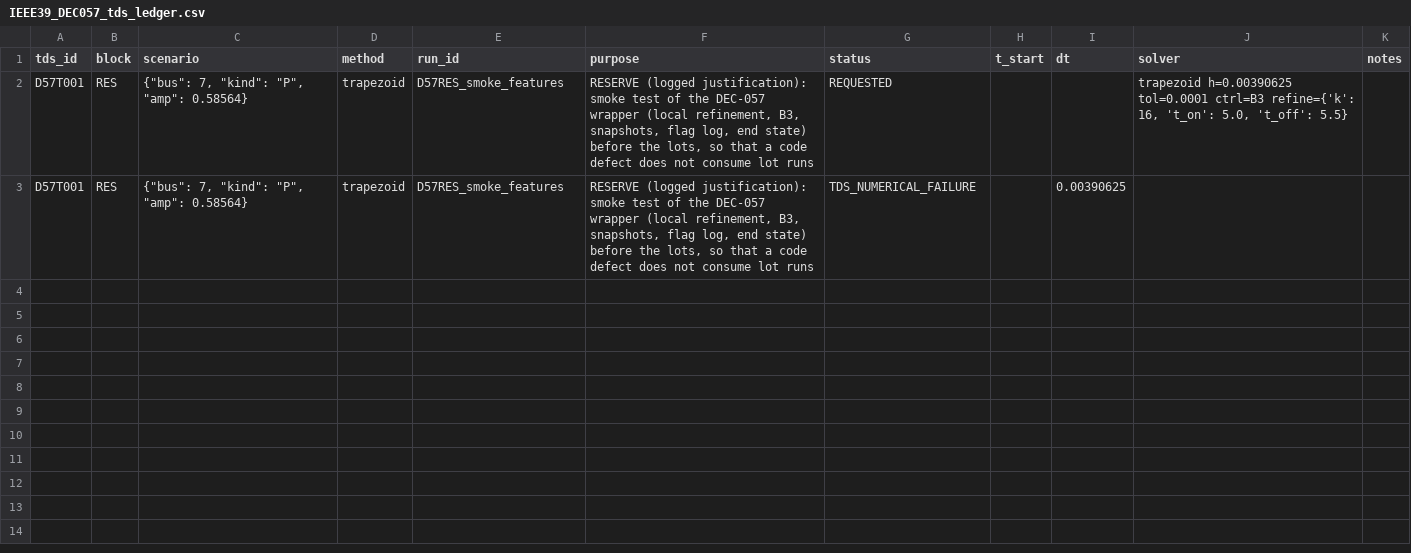
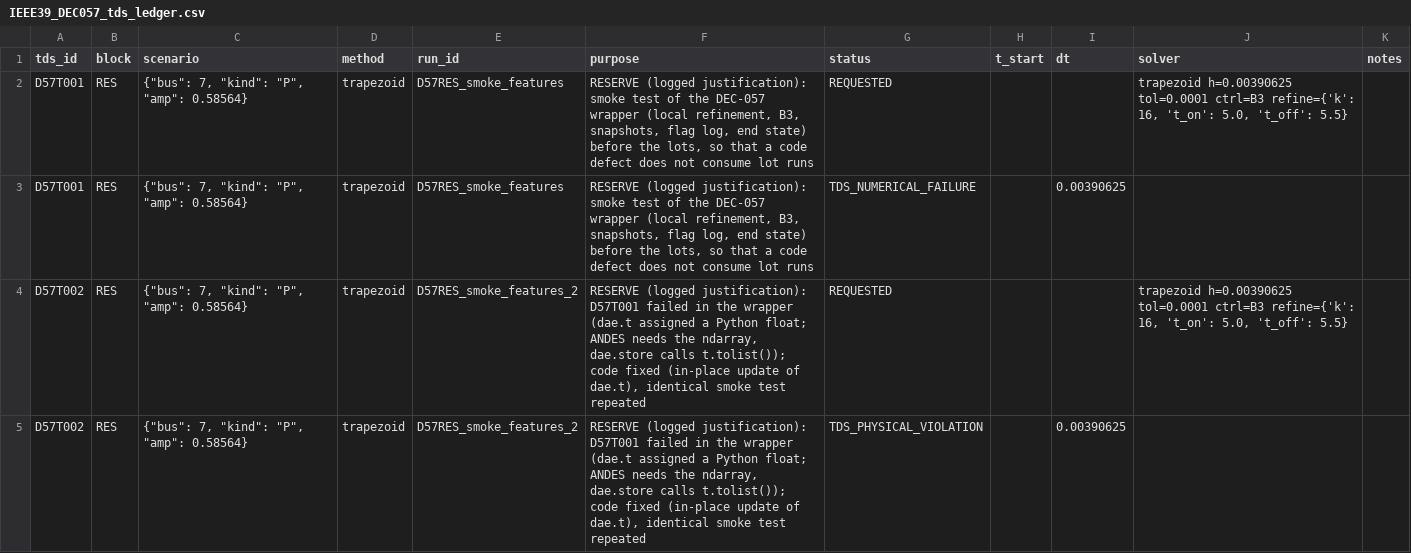
Before and after one commit to gemejiar/resilient_distributed_control_PS, a CSV file: Paper_manuscript/artifacts/IEEE39_DEC057_tds_ledger.csv, drawn as a sheet; the diff names each change by its address in the sheet, - before the commit and + after, or states it on an @@ line.

```diff
--- a/Paper_manuscript/artifacts/IEEE39_DEC057_tds_ledger.csv
+++ b/Paper_manuscript/artifacts/IEEE39_DEC057_tds_ledger.csv
+row 4: D57T002 | RES | {"bus": 7, "kind": "P", "amp": 0.58564} | trapezoid | D57RES_smoke_features_2 | RESERVE (logged justification): D57T001 failed in the wrapper (dae.t assigned a Python float; ANDES needs the ndarray, dae.store calls t.tolist()); code fixed (in-place update of dae.t), identical smoke test repeated | REQUESTED |  |  | trapezoid h=0.00390625 tol=0.0001 ctrl=B3 refine={'k': 16, 't_on': 5.0, 't_off': 5.5}
+row 5: D57T002 | RES | {"bus": 7, "kind": "P", "amp": 0.58564} | trapezoid | D57RES_smoke_features_2 | RESERVE (logged justification): D57T001 failed in the wrapper (dae.t assigned a Python float; ANDES needs the ndarray, dae.store calls t.tolist()); code fixed (in-place update of dae.t), identical smoke test repeated | TDS_PHYSICAL_VIOLATION |  | 0.00390625
```
Also changed, not shown: 3 other files.
